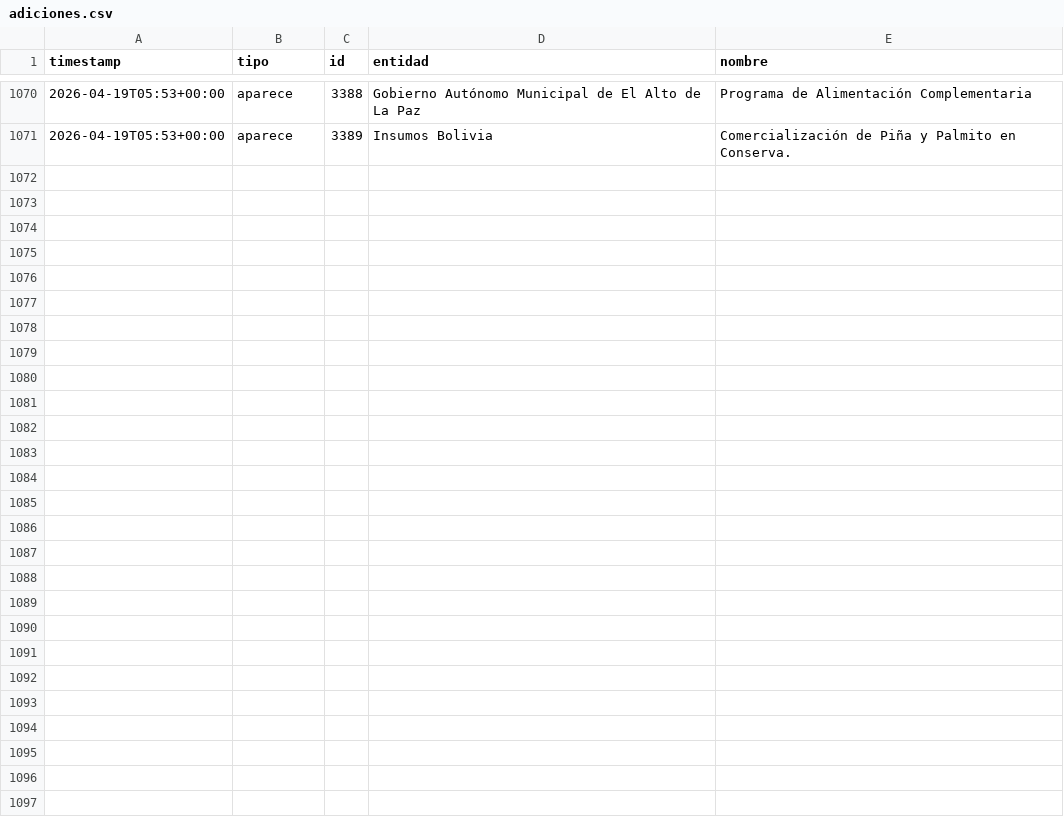
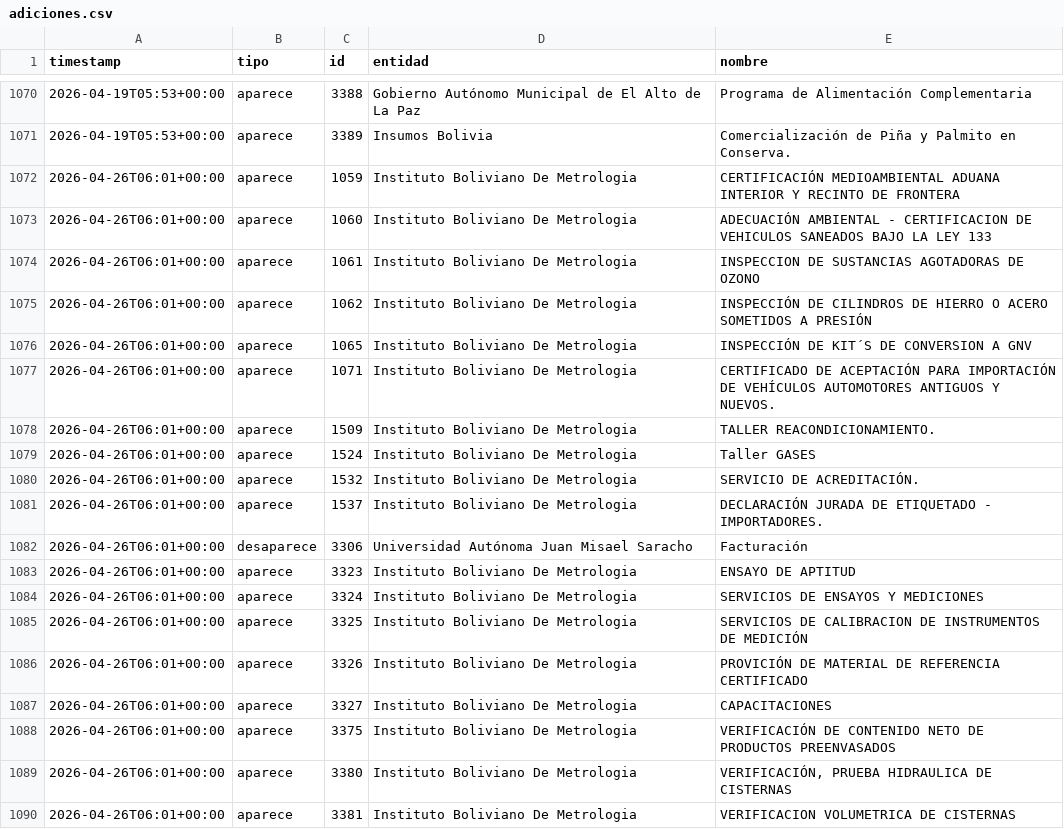
Before and after one commit to datosbolivia/tramites-bo, a CSV file: adiciones.csv, drawn as a sheet; only a part is shown, gaps mark what is left out; the diff covers the shown part only; the diff names each change by its address in the sheet, - before the commit and + after, or states it on an @@ line.

```diff
--- a/adiciones.csv
+++ b/adiciones.csv
+row 1072: 2026-04-26T06:01+00:00 | aparece | 1059 | Instituto Boliviano De Metrologia | CERTIFICACIÓN MEDIOAMBIENTAL ADUANA INTERIOR Y RECINTO DE FRONTERA
+row 1073: 2026-04-26T06:01+00:00 | aparece | 1060 | Instituto Boliviano De Metrologia | ADECUACIÓN AMBIENTAL - CERTIFICACION DE VEHICULOS SANEADOS BAJO LA LEY 133
+row 1074: 2026-04-26T06:01+00:00 | aparece | 1061 | Instituto Boliviano De Metrologia | INSPECCION DE SUSTANCIAS AGOTADORAS DE OZONO
+row 1075: 2026-04-26T06:01+00:00 | aparece | 1062 | Instituto Boliviano De Metrologia | INSPECCIÓN DE CILINDROS DE HIERRO O ACERO SOMETIDOS A PRESIÓN
+row 1076: 2026-04-26T06:01+00:00 | aparece | 1065 | Instituto Boliviano De Metrologia | INSPECCIÓN DE KIT´S DE CONVERSION A GNV
+row 1077: 2026-04-26T06:01+00:00 | aparece | 1071 | Instituto Boliviano De Metrologia | CERTIFICADO DE ACEPTACIÓN PARA IMPORTACIÓN DE VEHÍCULOS AUTOMOTORES ANTIGUOS Y NUEVOS.
+row 1078: 2026-04-26T06:01+00:00 | aparece | 1509 | Instituto Boliviano De Metrologia | TALLER REACONDICIONAMIENTO.
+row 1079: 2026-04-26T06:01+00:00 | aparece | 1524 | Instituto Boliviano De Metrologia | Taller GASES
+row 1080: 2026-04-26T06:01+00:00 | aparece | 1532 | Instituto Boliviano De Metrologia | SERVICIO DE ACREDITACIÓN.
+row 1081: 2026-04-26T06:01+00:00 | aparece | 1537 | Instituto Boliviano De Metrologia | DECLARACIÓN JURADA DE ETIQUETADO - IMPORTADORES.
+row 1082: 2026-04-26T06:01+00:00 | desaparece | 3306 | Universidad Autónoma Juan Misael Saracho | Facturación
+row 1083: 2026-04-26T06:01+00:00 | aparece | 3323 | Instituto Boliviano De Metrologia | ENSAYO DE APTITUD
+row 1084: 2026-04-26T06:01+00:00 | aparece | 3324 | Instituto Boliviano De Metrologia | SERVICIOS DE ENSAYOS Y MEDICIONES
+row 1085: 2026-04-26T06:01+00:00 | aparece | 3325 | Instituto Boliviano De Metrologia | SERVICIOS DE CALIBRACION DE INSTRUMENTOS DE MEDICIÓN
+row 1086: 2026-04-26T06:01+00:00 | aparece | 3326 | Instituto Boliviano De Metrologia | PROVICIÓN DE MATERIAL DE REFERENCIA CERTIFICADO
+row 1087: 2026-04-26T06:01+00:00 | aparece | 3327 | Instituto Boliviano De Metrologia | CAPACITACIONES
+row 1088: 2026-04-26T06:01+00:00 | aparece | 3375 | Instituto Boliviano De Metrologia | VERIFICACIÓN DE CONTENIDO NETO DE PRODUCTOS PREENVASADOS
+row 1089: 2026-04-26T06:01+00:00 | aparece | 3380 | Instituto Boliviano De Metrologia | VERIFICACIÓN, PRUEBA HIDRAULICA DE CISTERNAS
+row 1090: 2026-04-26T06:01+00:00 | aparece | 3381 | Instituto Boliviano De Metrologia | VERIFICACION VOLUMETRICA DE CISTERNAS
```
Also changed, not shown: 16 added rows elsewhere in this file, 2 other files.
